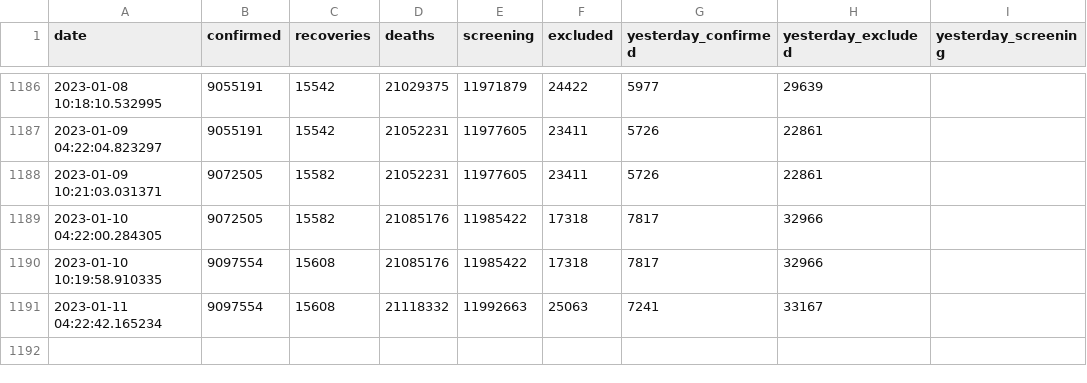
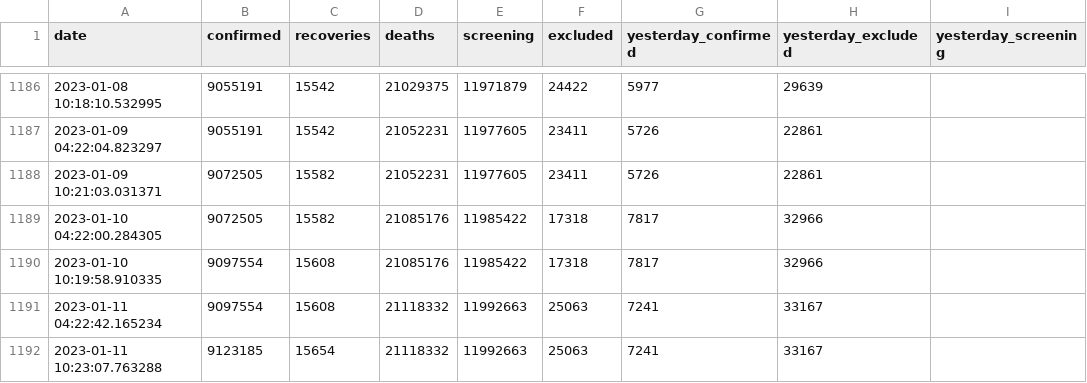
Before and after one commit to lablnet/covid19, a CSV file: datasets/Countries/Taiwan/covid19_tw_stats.csv, drawn as a sheet; only a part is shown, gaps mark what is left out.

Commit message:
Last Commit: Wed Jan 11 10:23:16 UTC 2023(TW)

```diff
--- a/datasets/Countries/Taiwan/covid19_tw_stats.csv
+++ b/datasets/Countries/Taiwan/covid19_tw_stats.csv
@@ -1191 +1191,2 @@ date,confirmed,recoveries,deaths,screening,excluded,yesterday_confirmed,yesterda
 2023-01-11 04:22:42.165234,9097554,15608,21118332,11992663,25063,7241,33167
+2023-01-11 10:23:07.763288,9123185,15654,21118332,11992663,25063,7241,33167
```
